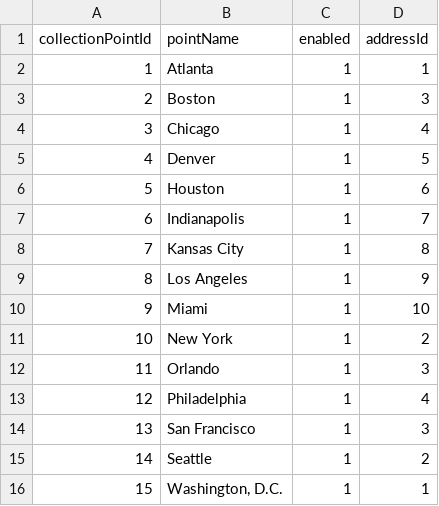
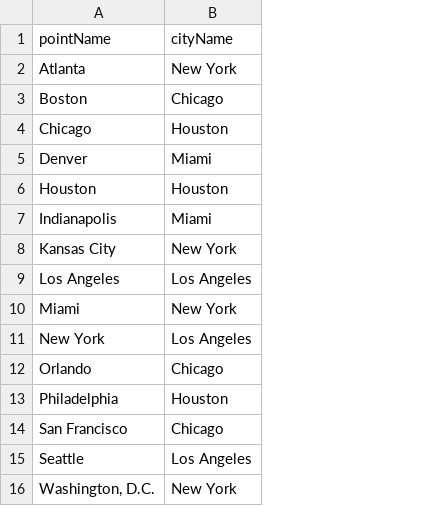
Before and after one commit to LeonardoC1302/caso4, a CSV file: preliminar2/neo4j/points.csv, drawn as a sheet; removed rows and columns are numbered as before the commit, all else as after; the diff names each change by its address in the sheet, - before the commit and + after, or states it on an @@ line.

```diff
--- a/preliminar2/neo4j/points.csv
+++ b/preliminar2/neo4j/points.csv
-column A (collectionPointId), rows 2-16: 1 | 2 | 3 | 4 | 5 | 6 | 7 | 8 | 9 | 10 | 11 | 12 | 13 | 14 | 15
-column C (enabled), rows 2-16: all 1
-column D (addressId), rows 2-16: 1 | 3 | 4 | 5 | 6 | 7 | 8 | 9 | 10 | 2 | 3 | 4 | 3 | 2 | 1
+column B (cityName), rows 2-16: New York | Chicago | Houston | Miami | Houston | Miami | New York | Los Angeles | New York | Los Angeles | Chicago | Houston | Chicago | Los Angeles | New York
```
Also changed, not shown: preliminar2/neo4j/collectors.csv, preliminar2/neo4j/producers.csv, 6 other files.
